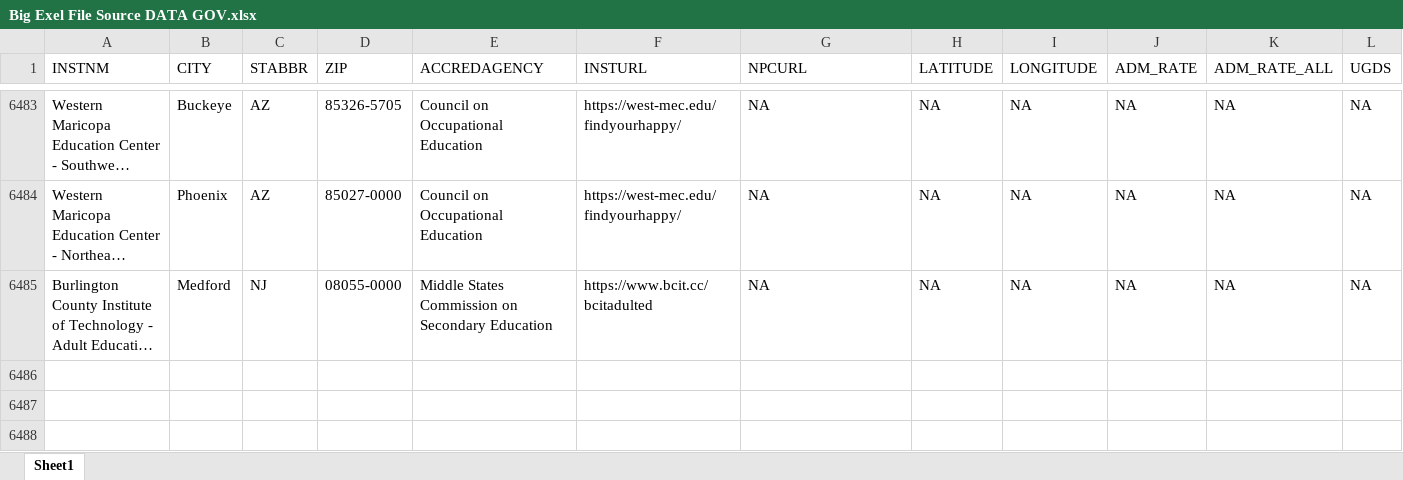
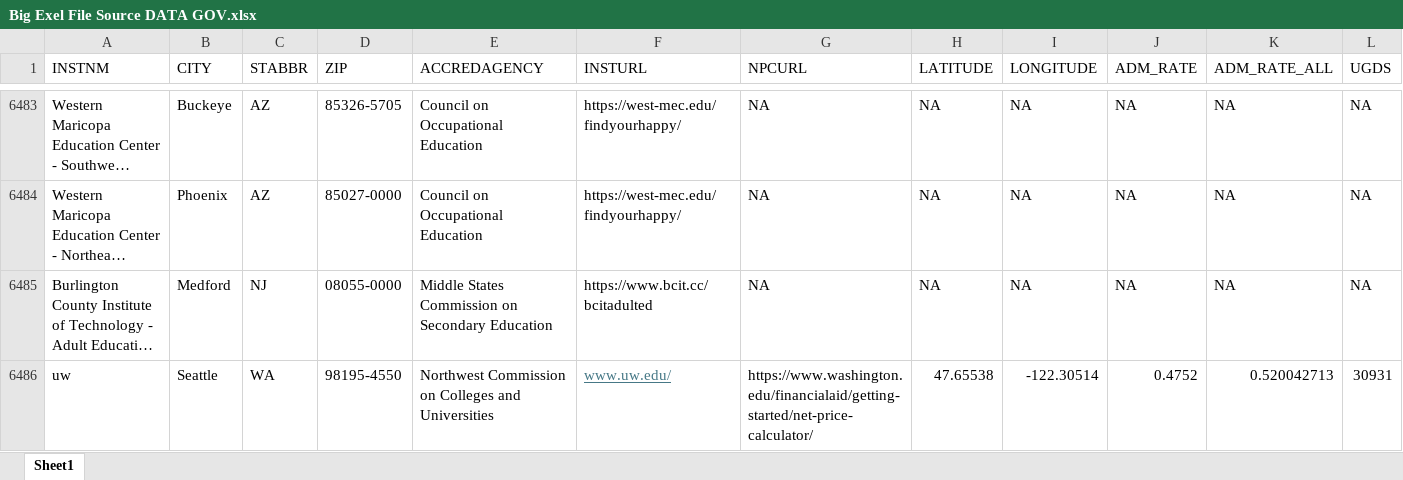
Before and after one commit to cbennington852/workPlay, an Excel workbook: main/src/main/data/Big Exel File Source DATA GOV.xlsx, sheet Sheet1, drawn as a sheet; only a part is shown, gaps mark what is left out; long unchanged cells end in …; values as stored, in another font and other column widths than the file's, no borders; the diff names each change by its address in the sheet, - before the commit and + after, or states it on an @@ line.

```diff
--- a/main/src/main/data/Big Exel File Source DATA GOV.xlsx (sheet Sheet1)
+++ b/main/src/main/data/Big Exel File Source DATA GOV.xlsx (sheet Sheet1)
+row 6486: uw | Seattle | WA | 98195-4550 | Northwest Commission on Colleges and Universities | www.uw.edu/ | https://www.washington.edu/financialaid/getting-started/net-price-calculator/ | 47.65538 | -122.30514 | 0.4752 | 0.520042713 | 30931
```
Also changed, not shown: 6 other files.
